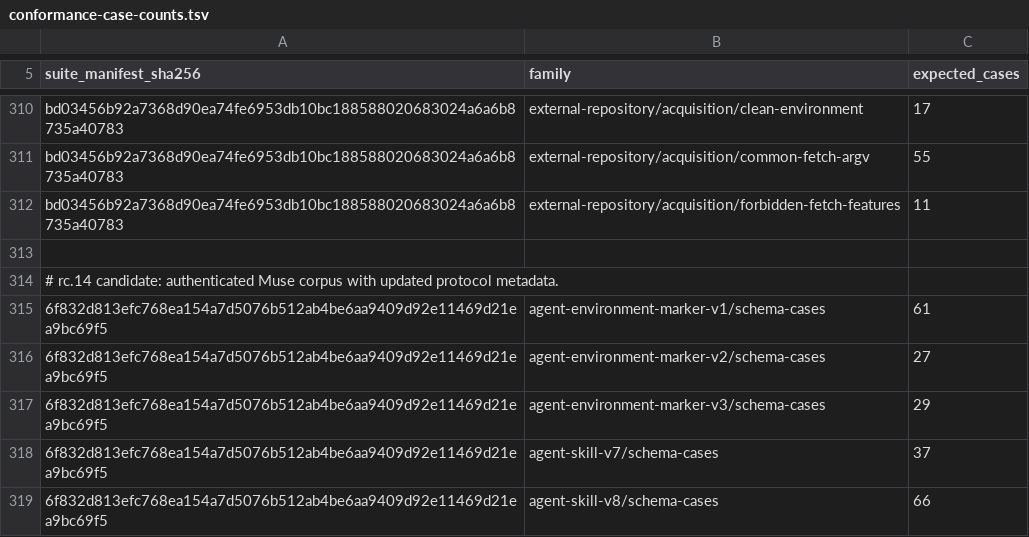
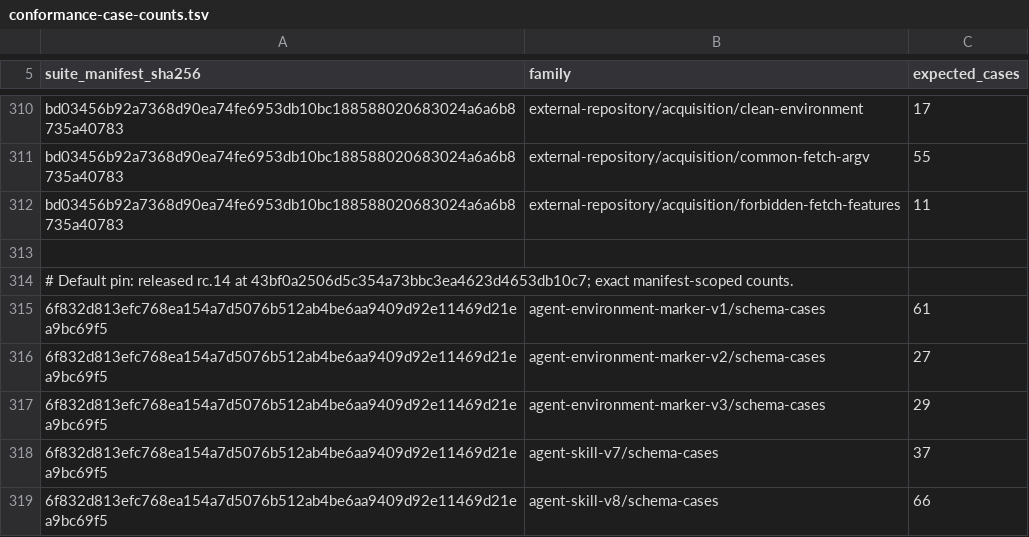
Before and after one commit to relux-works/curator, a TSV file: .github/ci/conformance-case-counts.tsv, drawn as a sheet; only a part is shown, gaps mark what is left out.

```diff
--- a/.github/ci/conformance-case-counts.tsv
+++ b/.github/ci/conformance-case-counts.tsv
@@ -313,3 +313,3 @@ bd03456b92a7368d90ea74fe6953db10bc188588020683024a6a6b8735a40783	external-reposi
 
-# rc.14 candidate: authenticated Muse corpus with updated protocol metadata.
+# Default pin: released rc.14 at 43bf0a2506d5c354a73bbc3ea4623d4653db10c7; exact manifest-scoped counts.
 6f832d813efc768ea154a7d5076b512ab4be6aa9409d92e11469d21ea9bc69f5	agent-environment-marker-v1/schema-cases	61
```
Also changed, not shown: .github/ci/conformance-gaps.tsv, 7 other files.
